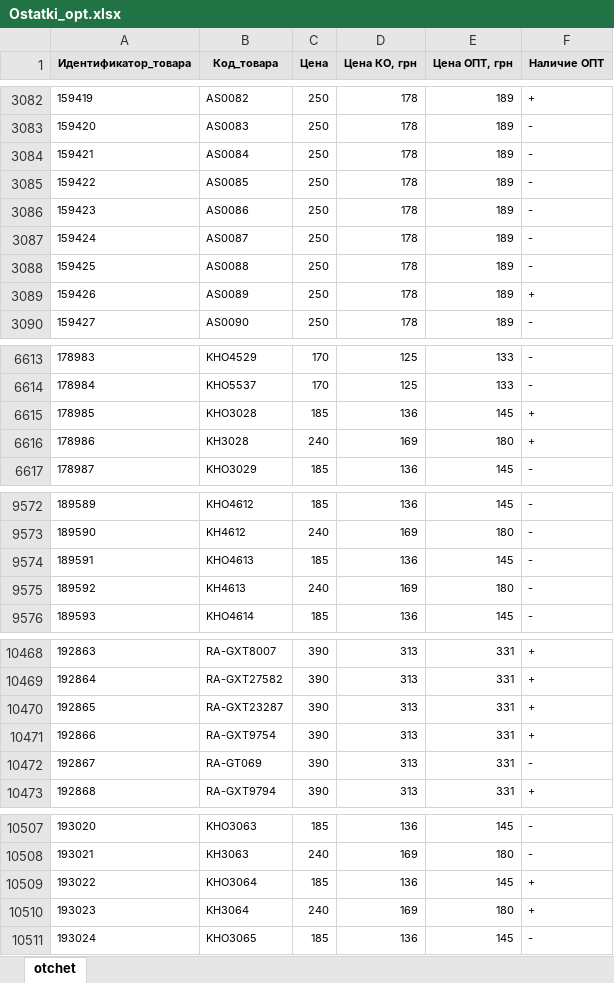
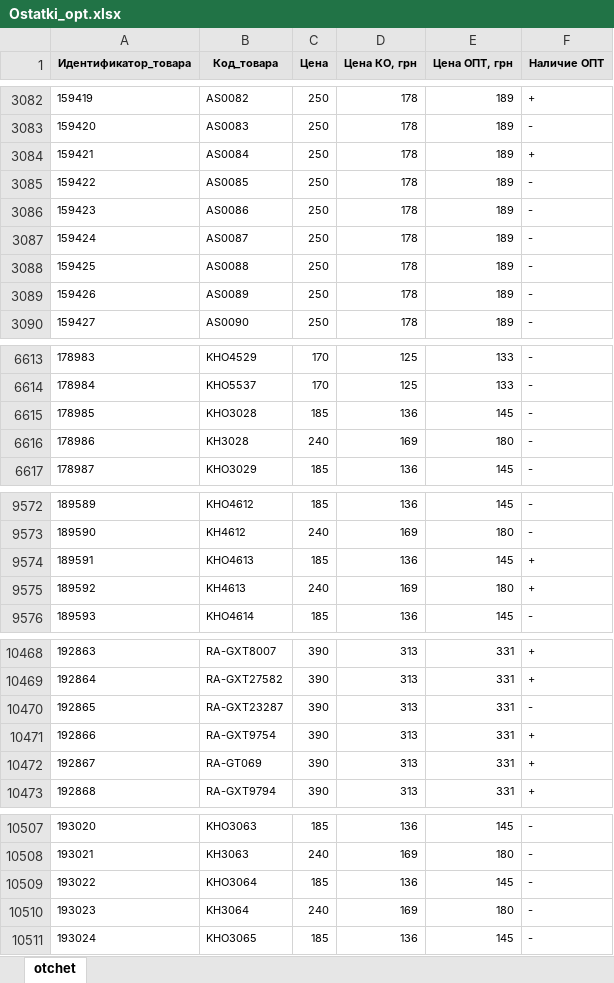
Before and after one commit to toliankir/prom, an Excel workbook: Ostatki_opt.xlsx, sheet otchet, drawn as a sheet; only a part is shown, gaps mark what is left out; values as stored, in another font and other column widths than the file's, no borders; the diff covers the shown part only; the diff names each change by its address in the sheet, - before the commit and + after, or states it on an @@ line.

```diff
--- a/Ostatki_opt.xlsx (sheet otchet)
+++ b/Ostatki_opt.xlsx (sheet otchet)
-F3084 (Наличие ОПТ): -
+F3084 (Наличие ОПТ): +
-F3089 (Наличие ОПТ): +
+F3089 (Наличие ОПТ): -
-F6615:F6616 (Наличие ОПТ): +
+F6615:F6616 (Наличие ОПТ): -
-F9574:F9575 (Наличие ОПТ): -
+F9574:F9575 (Наличие ОПТ): +
-F10470 (Наличие ОПТ): +
+F10470 (Наличие ОПТ): -
-F10472 (Наличие ОПТ): -
+F10472 (Наличие ОПТ): +
-F10509:F10510 (Наличие ОПТ): +
+F10509:F10510 (Наличие ОПТ): -
```
Also changed, not shown: 68 edited cells elsewhere in this sheet, 8 other files.
